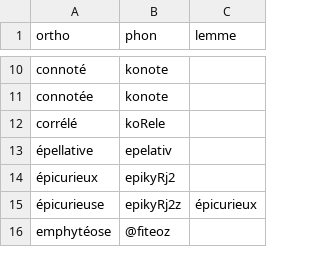
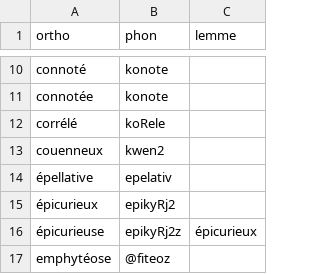
Before and after one commit to v-gb/ortografe, a CSV file: data/homemade/lexique-extra.csv, drawn as a sheet; only a part is shown, gaps mark what is left out.

```diff
--- a/data/homemade/lexique-extra.csv
+++ b/data/homemade/lexique-extra.csv
@@ -12,2 +12,3 @@ connotée,konote,
 corrélé,koRele,
+couenneux,kwen2,
 épellative,epelativ,
```
Also changed, not shown: data/erofa/DOR.csv, data/homemade/dict-erofa-ext.csv, 2 other files.
